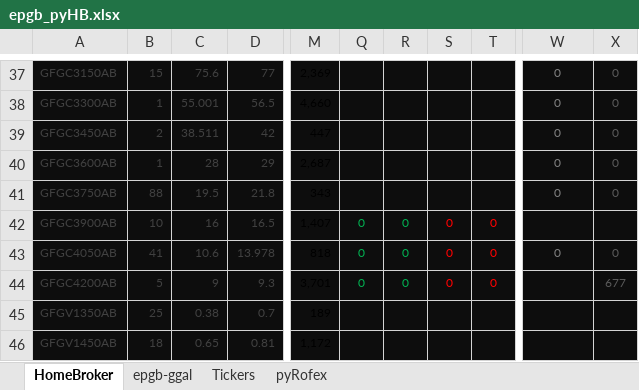
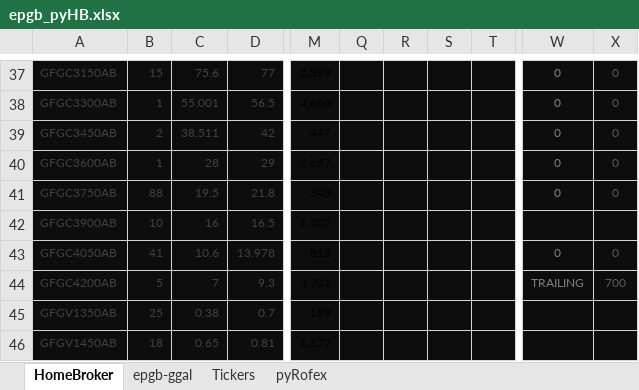
Before and after one commit to piolifl/pyHomeBroker, an Excel workbook: epgb_pyHB.xlsx, sheet HomeBroker, drawn as a sheet; only a part is shown, gaps mark what is left out; values as stored, in another font and other column widths than the file's, no borders; conditional formats not drawn; the diff covers the shown part only; the diff names each change by its address in the sheet, - before the commit and + after, or states it on an @@ line.

```diff
--- a/epgb_pyHB.xlsx (sheet HomeBroker)
+++ b/epgb_pyHB.xlsx (sheet HomeBroker)
-Q42:Q44: 0
+Q42:Q44: (empty)
-R42:R44: 0
+R42:R44: (empty)
-S42:S44: 0
+S42:S44: (empty)
-T42:T44: 0
+T42:T44: (empty)
-C44: 9
+C44: 7
-W44: (empty)
+W44: TRAILING
-X44: 677
+X44: 700
```
Also changed, not shown: 16 added rows and 40 edited cells elsewhere in this sheet, sheet epgb-ggal, 4 other files.
